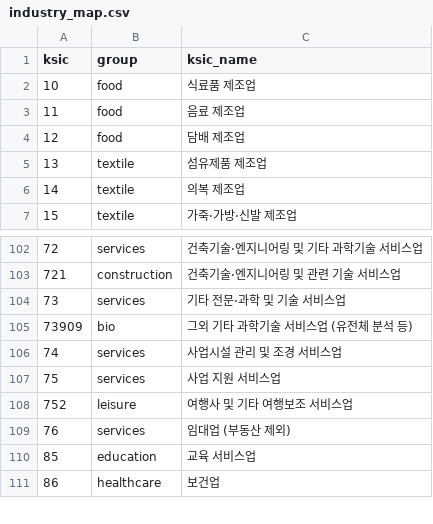
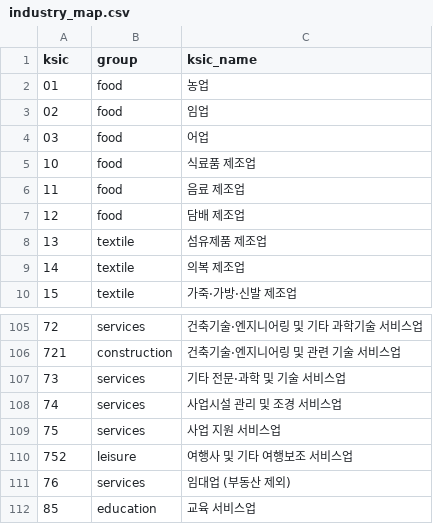
Before and after one commit to jacksungjinlee/baepsae, a CSV file: data/industry_map.csv, drawn as a sheet; only a part is shown, gaps mark what is left out; the shorter side is filled out with more unchanged rows; removed rows and columns are numbered as before the commit, all else as after; the diff names each change by its address in the sheet, - before the commit and + after, or states it on an @@ line.

```diff
--- a/data/industry_map.csv
+++ b/data/industry_map.csv
+row 2: 01 | food | 농업
+row 3: 02 | food | 임업
+row 4: 03 | food | 어업
-row 105: 73909 | bio | 그외 기타 과학기술 서비스업 (유전체 분석 등)
```
Also changed, not shown: data/industry_groups.csv, data/industry_overrides.csv, 7 other files.
